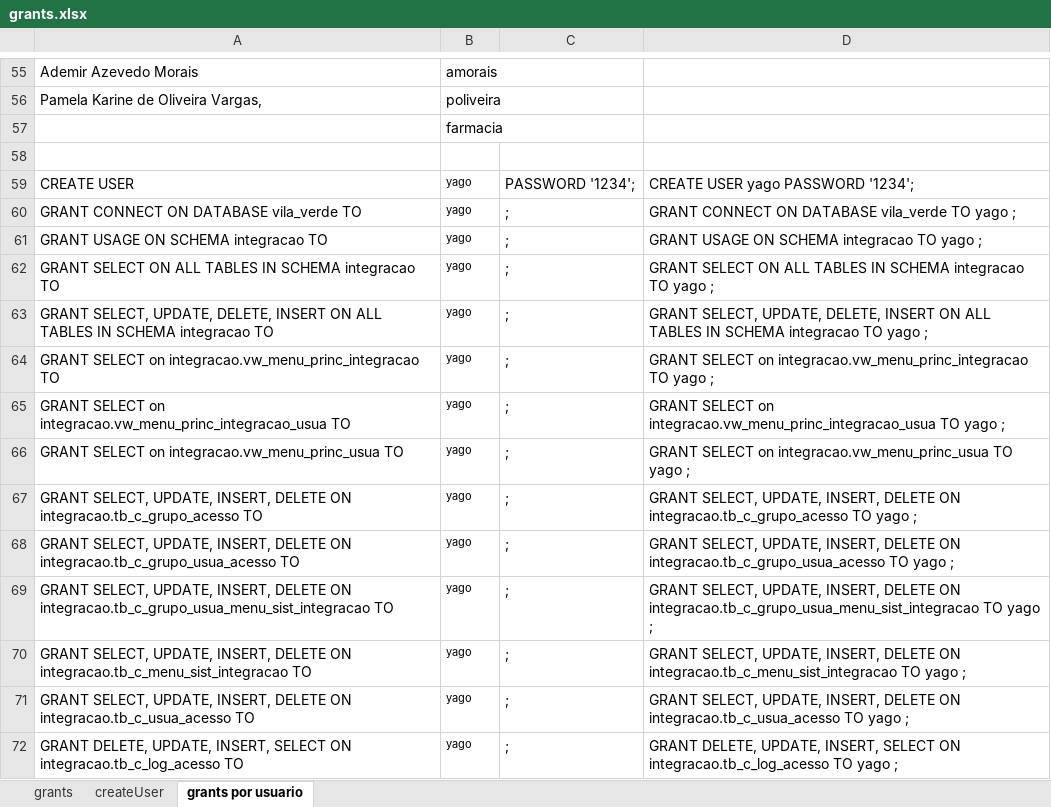
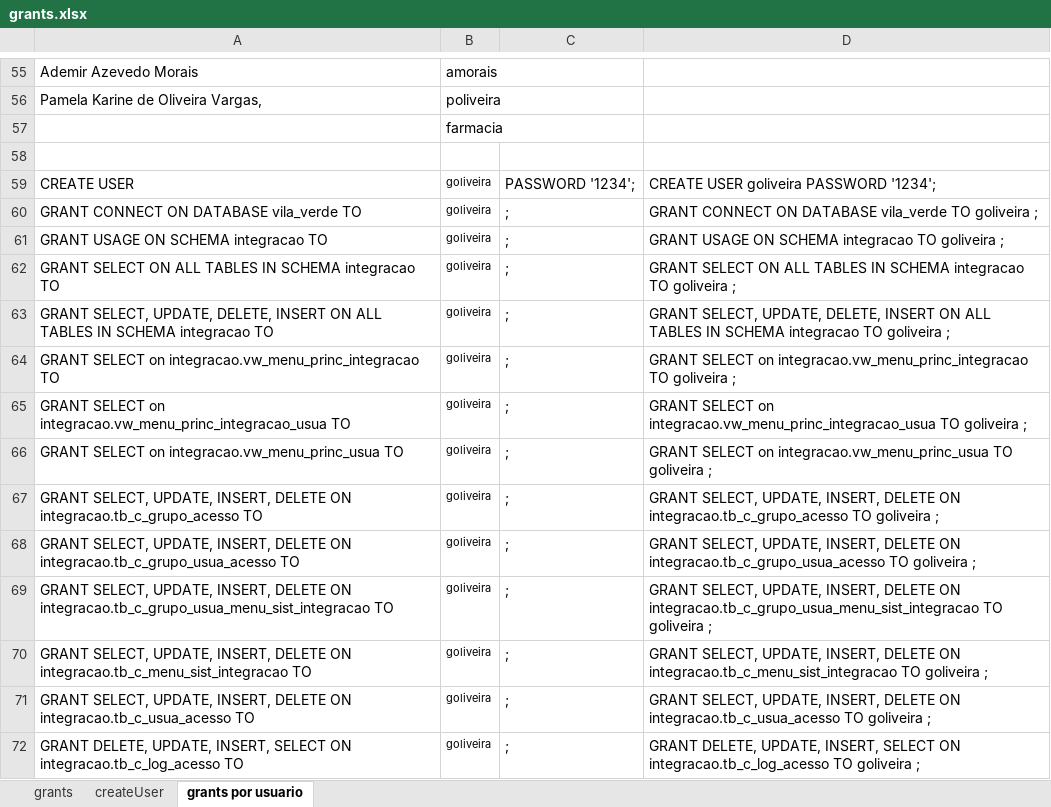
Before and after one commit to evaldo/solusremoto, an Excel workbook: script_base_dados/grants.xlsx, sheet grants por usuario, drawn as a sheet; only a part is shown, gaps mark what is left out; values as stored, in another font and other column widths than the file's, no borders; the diff covers the shown part only; the diff names each change by its address in the sheet, - before the commit and + after, or states it on an @@ line.

```diff
--- a/script_base_dados/grants.xlsx (sheet grants por usuario)
+++ b/script_base_dados/grants.xlsx (sheet grants por usuario)
-B59:B72: yago
+B59:B72: goliveira
-D59: CREATE USER yago PASSWORD '1234';
+D59: CREATE USER goliveira PASSWORD '1234';
-D60: …vila_verde TO yago ;
+D60: …vila_verde TO goliveira ;
-D61: GRANT USAGE ON SCHEMA integracao TO yago ;
+D61: GRANT USAGE ON SCHEMA integracao TO goliveira ;
-D62: …integracao TO yago ;
+D62: …integracao TO goliveira ;
-D63: …integracao TO yago ;
+D63: …integracao TO goliveira ;
-D64: …integracao.vw_menu_princ_integracao TO yago ;
+D64: …integracao.vw_menu_princ_integracao TO goliveira ;
-D65: …integracao.vw_menu_princ_integracao_usua TO yago ;
+D65: …integracao.vw_menu_princ_integracao_usua TO goliveira ;
-D66: …integracao.vw_menu_princ_usua TO yago ;
+D66: …integracao.vw_menu_princ_usua TO goliveira ;
-D67: …integracao.tb_c_grupo_acesso TO yago ;
+D67: …integracao.tb_c_grupo_acesso TO goliveira ;
-D68: …integracao.tb_c_grupo_usua_acesso TO yago ;
+D68: …integracao.tb_c_grupo_usua_acesso TO goliveira ;
-D69: …integracao.tb_c_grupo_usua_menu_sist_integracao TO yago ;
+D69: …integracao.tb_c_grupo_usua_menu_sist_integracao TO goliveira ;
-D70: …integracao.tb_c_menu_sist_integracao TO yago ;
+D70: …integracao.tb_c_menu_sist_integracao TO goliveira ;
-D71: …integracao.tb_c_usua_acesso TO yago ;
+D71: …integracao.tb_c_usua_acesso TO goliveira ;
-D72: …integracao.tb_c_log_acesso TO yago ;
+D72: …integracao.tb_c_log_acesso TO goliveira ;
```
Also changed, not shown: 90 edited cells elsewhere in this sheet, 4 other files.
